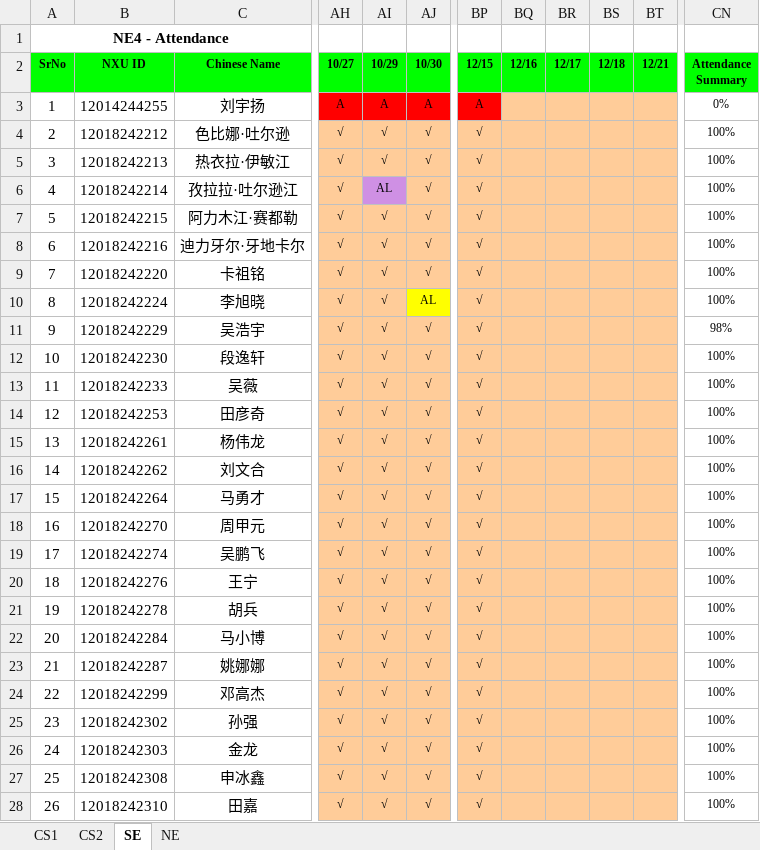
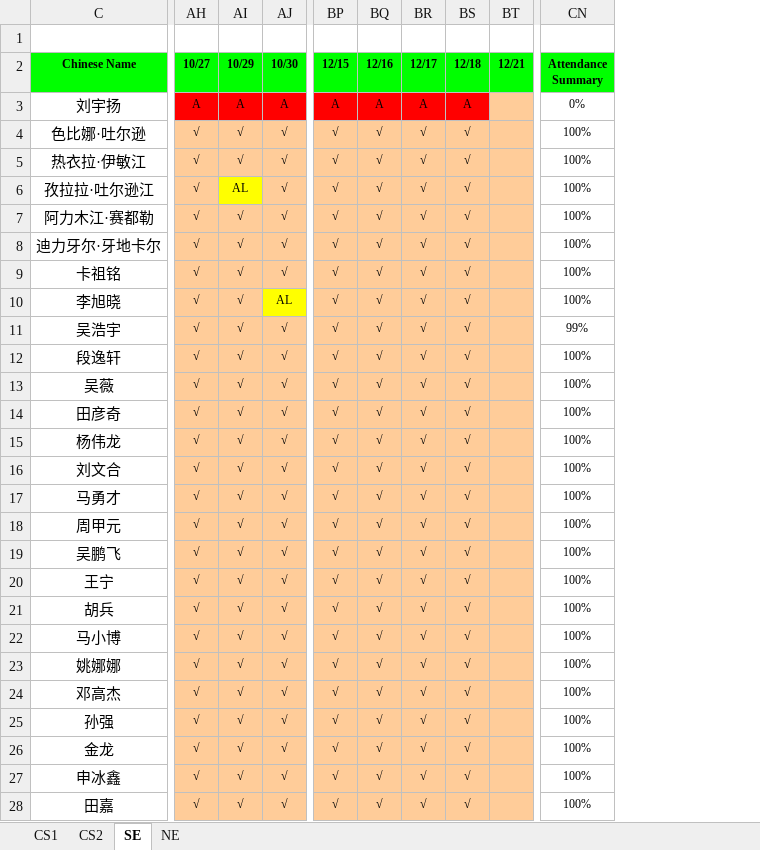
Before and after one commit to niit-nxu/Sept-2020---Jan-2021, an Excel workbook: Grade 2018/Attendance/Attendance_Yinchuan_2018.xlsx, sheet SE, drawn as a sheet; only a part is shown, gaps mark what is left out; values as stored, in another font and other column widths than the file's, no borders; conditional formats not drawn; the diff covers the shown part only; the diff names each change by its address in the sheet, - before the commit and + after, or states it on an @@ line.

Commit message:
zhouqi-NE/SE考勤

```diff
--- a/Grade 2018/Attendance/Attendance_Yinchuan_2018.xlsx (sheet SE)
+++ b/Grade 2018/Attendance/Attendance_Yinchuan_2018.xlsx (sheet SE)
@@ column A (SrNo) hidden, row 1: NE4 - Attendance; rows 3-28: 1 | 2 | 3 | 4 | 5 | 6 | 7 | 8 | 9 | 10 | 11 | 12 | 13 | 14 | 15 | 16 | 17 | 18 | 19 | 20 | 21 | 22 | 23 | 24 | 25 | 26 @@
@@ column B (NXU ID) hidden, rows 3-28: 12014244255 | 12018242212 | 12018242213 | 12018242214 | 12018242215 | 12018242216 | 12018242220 | 12018242224 | 12018242229 | 12018242230 | 12018242233 | 12018242253 | 12018242261 | 12018242262 | 12018242264 | 12018242270 | 12018242274 | 12018242276 | 12018242278 | 12018242284 | 12018242287 | 12018242299 | 12018242302 | 12018242303 | 12018242308 | 12018242310 @@
-BQ3 (12/16): (empty)
+BQ3 (12/16): A
-BQ3:BS3 fill: #FFCC99
+BQ3:BS3 fill: #FF0000
-BR3 (12/17): (empty)
+BR3 (12/17): A
-BS3 (12/18): (empty)
+BS3 (12/18): A
-BQ4:BQ28 (12/16): (empty)
+BQ4:BQ28 (12/16): √
-BR4:BR28 (12/17): (empty)
+BR4:BR28 (12/17): √
-BS4:BS28 (12/18): (empty)
+BS4:BS28 (12/18): √
-AI6 fill: #CF90E4
+AI6 fill: #FFFF00
-CN11 (Attendance Summary): 98%
+CN11 (Attendance Summary): 99%
```
Also changed, not shown: 69 edited cells and cell formats elsewhere in this sheet, sheet NE.
